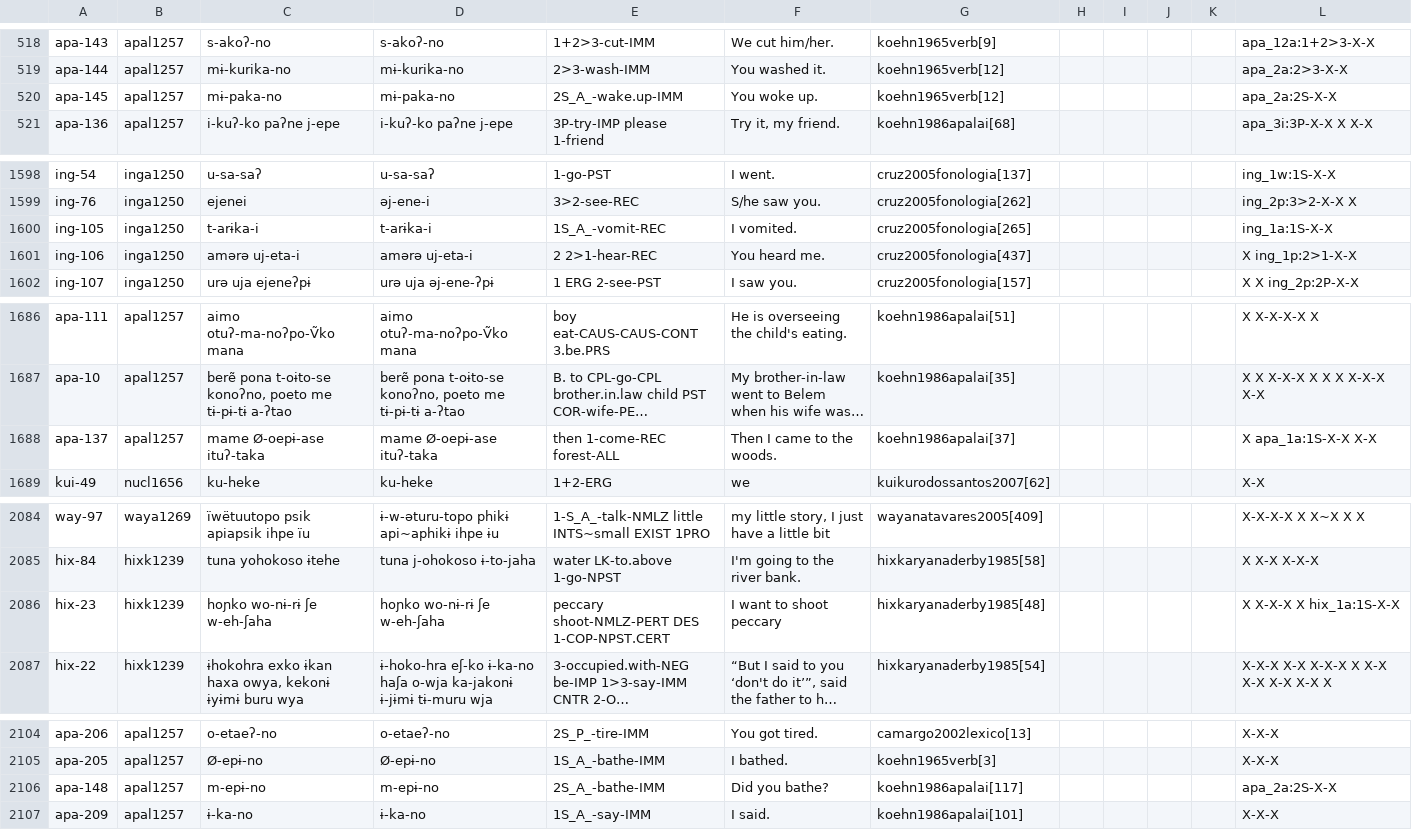
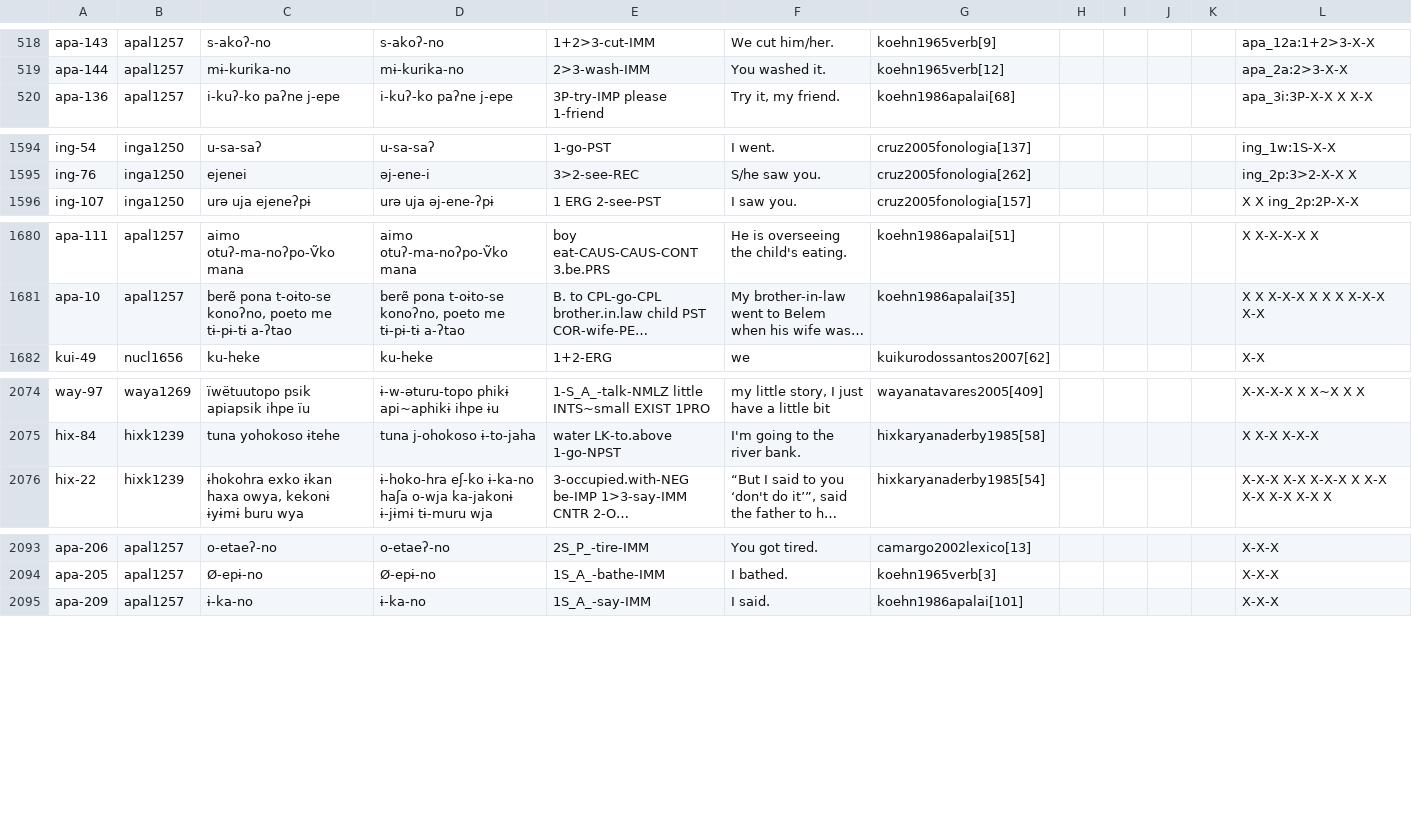
Before and after one commit to cldf-datasets/mattercariban, a CSV file: raw/cariban_examples.csv, drawn as a sheet; only a part is shown, gaps mark what is left out; long unchanged cells end in …; removed rows and columns are numbered as before the commit, all else as after; the diff covers the shown part only; the diff names each change by its address in the sheet, - before the commit and + after, or states it on an @@ line.

```diff
--- a/raw/cariban_examples.csv
+++ b/raw/cariban_examples.csv
-row 520: apa-145 | apal1257 | mɨ-paka-no | mɨ-paka-no | 2S_A_-wake.up-IMM | You woke up. | koehn1965verb[12] |  |  |  |  | apa_2a:2S-X-X
-row 1600: ing-105 | inga1250 | t-arɨka-i | t-arɨka-i | 1S_A_-vomit-REC | I vomited. | cruz2005fonologia[265] |  |  |  |  | ing_1a:1S-X-X
@@ row 1601 moved to row 2811: ing-106 @@
-row 1688: apa-137 | apal1257 | mame Ø-oepɨ-ase ituʔ-taka | mame Ø-oepɨ-ase ituʔ-taka | then 1-come-REC forest-ALL | Then I came to the woods. | koehn1986apalai[37] |  |  |  |  | X apa_1a:1S-X-X X-X
-row 2086: hix-23 | hixk1239 | hoɲko wo-nɨ-rɨ ʃe w-eh-ʃaha | hoɲko wo-nɨ-rɨ ʃe w-eh-ʃaha | peccary shoot-NMLZ-PERT DES 1-COP-NPST.CERT | I want to shoot peccary | hixkaryanaderby1985[48] |  |  |  |  | X X-X-X X hix_1a:1S-X-X
-row 2106: apa-148 | apal1257 | m-epɨ-no | m-epɨ-no | 2S_A_-bathe-IMM | Did you bathe? | koehn1986apalai[117] |  |  |  |  | apa_2a:2S-X-X
```
Also changed, not shown: 9 added rows, 5 removed rows and 2 moved rows elsewhere in this file, raw/cariban_morpheme_functions.csv.
